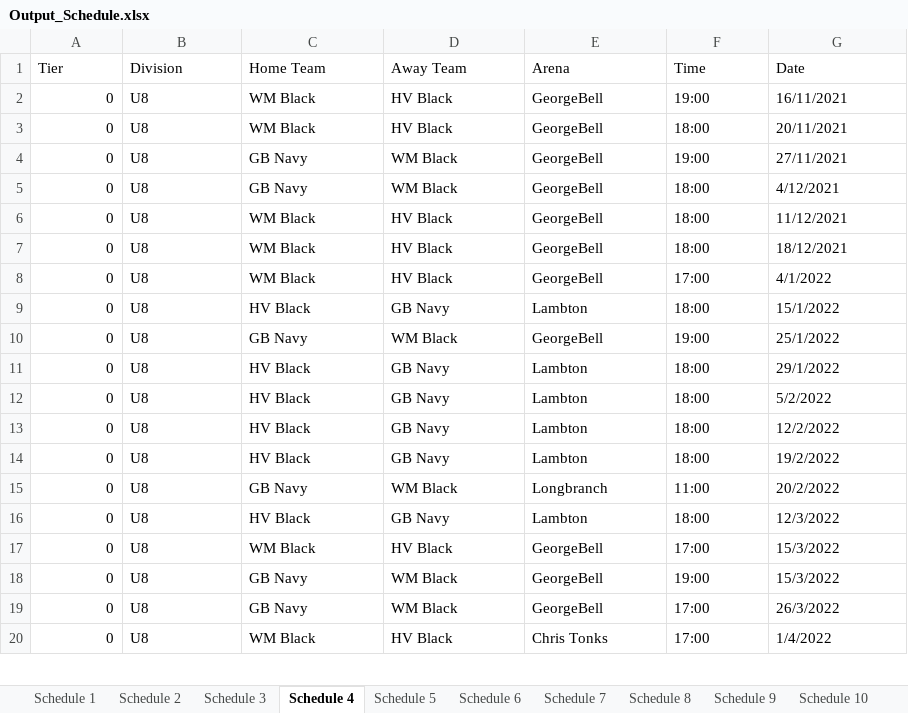
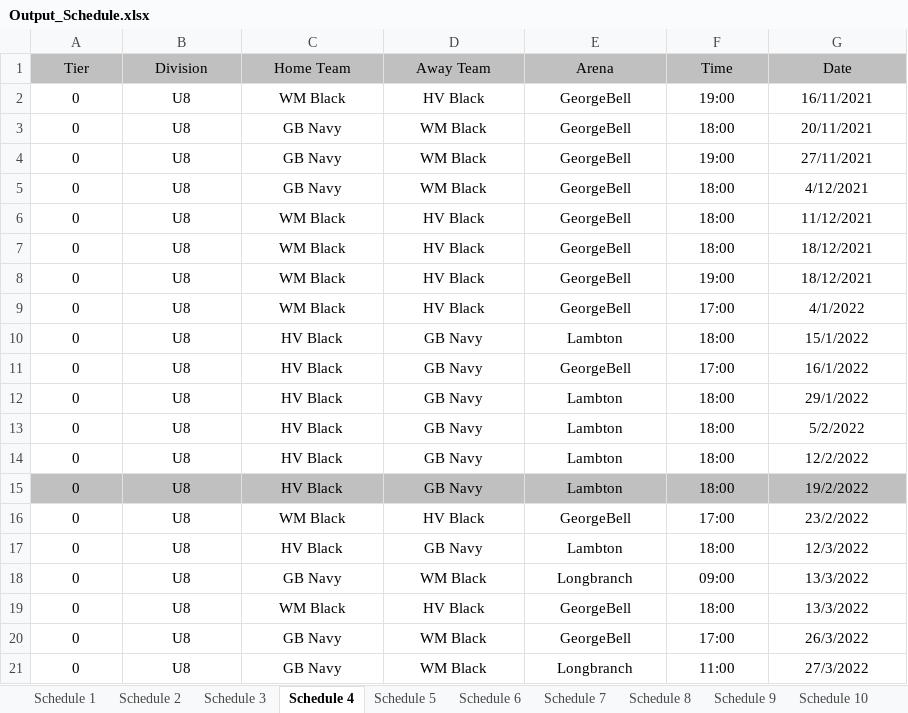
Before and after one commit to julian-carleton/Multi_variable_Sports_Scheduler, an Excel workbook: output/main/Output_Schedule.xlsx, sheet Schedule 4, drawn as a sheet; only a part is shown; values as stored, in another font and other column widths than the file's, no borders; removed rows and columns are numbered as before the commit, all else as after; the diff covers the shown part only; the diff names each change by its address in the sheet, - before the commit and + after, or states it on an @@ line.

```diff
--- a/output/main/Output_Schedule.xlsx (sheet Schedule 4)
+++ b/output/main/Output_Schedule.xlsx (sheet Schedule 4)
@@ A1:G1 alignment: left → center, fill: none → #C0C0C0 @@
-A2:A7 alignment: right
+A2:A7 alignment: center
-B2:G7 alignment: left
+B2:G7 alignment: center
-C3 (Home Team): WM Black
+C3 (Home Team): GB Navy
-D3 (Away Team): HV Black
+D3 (Away Team): WM Black
+row 8: 0 | U8 | WM Black | HV Black | GeorgeBell | 19:00 | 18/12/2021
-A9:A17 alignment: right
+A9:A17 alignment: center
-B9:G17 alignment: left
+B9:G17 alignment: center
-C11 (Home Team): GB Navy
+C11 (Home Team): HV Black
-D11 (Away Team): WM Black
+D11 (Away Team): GB Navy
-F11 (Time): 19:00
+F11 (Time): 17:00
-G11 (Date): 25/1/2022
+G11 (Date): 16/1/2022
-A15:G15 fill: none
+A15:G15 fill: #C0C0C0
-C16 (Home Team): GB Navy
+C16 (Home Team): WM Black
-D16 (Away Team): WM Black
+D16 (Away Team): HV Black
-E16 (Arena): Longbranch
+E16 (Arena): GeorgeBell
-F16 (Time): 11:00
+F16 (Time): 17:00
-G16 (Date): 20/2/2022
+G16 (Date): 23/2/2022
+row 18: 0 | U8 | GB Navy | WM Black | Longbranch | 09:00 | 13/3/2022
-A19 alignment: right
+A19 alignment: center
-B19:G19 alignment: left
+B19:G19 alignment: center
-F19 (Time): 17:00
+F19 (Time): 18:00
-G19 (Date): 15/3/2022
+G19 (Date): 13/3/2022
-row 18: 0 | U8 | GB Navy | WM Black | GeorgeBell | 19:00 | 15/3/2022
-A20:A21 alignment: right
+A20:A21 alignment: center
-B20:G21 alignment: left
+B20:G21 alignment: center
-C21 (Home Team): WM Black
+C21 (Home Team): GB Navy
-D21 (Away Team): HV Black
+D21 (Away Team): WM Black
-E21 (Arena): Chris Tonks
+E21 (Arena): Longbranch
-F21 (Time): 17:00
+F21 (Time): 11:00
-G21 (Date): 1/4/2022
+G21 (Date): 27/3/2022
```
Also changed, not shown: 1 removed row, 6 edited cells and cell formats elsewhere in this sheet, sheet Schedule 11, sheet Schedule 3, sheet Schedule 7, sheet Schedule 9, sheet Schedule 6, sheet Schedule 2, 4 more sheets, 9 other files.
